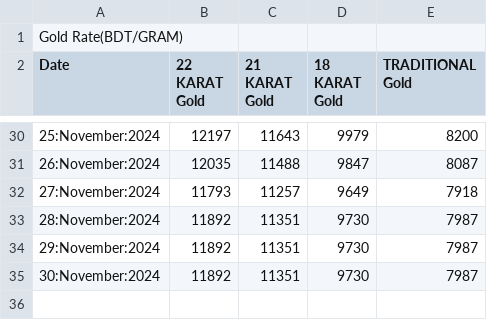
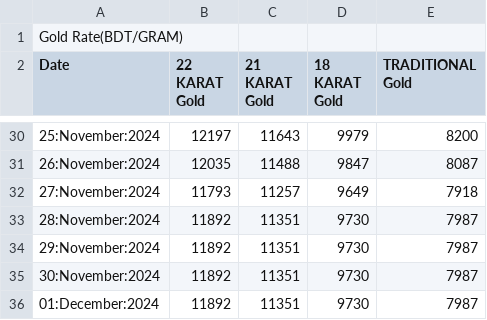
Before and after one commit to niaz86/git_0, a CSV file: Analysis of Gold marketing.csv, drawn as a sheet; only a part is shown, gaps mark what is left out.

```diff
--- a/Analysis of Gold marketing.csv
+++ b/Analysis of Gold marketing.csv
@@ -35 +35,2 @@ Date,22 KARAT Gold,21 KARAT Gold,18 KARAT Gold,TRADITIONAL Gold
 30:November:2024,11892,11351,9730,7987
+01:December:2024,11892,11351,9730,7987
```
Also changed, not shown: Analysis of Silver marketing.csv.
